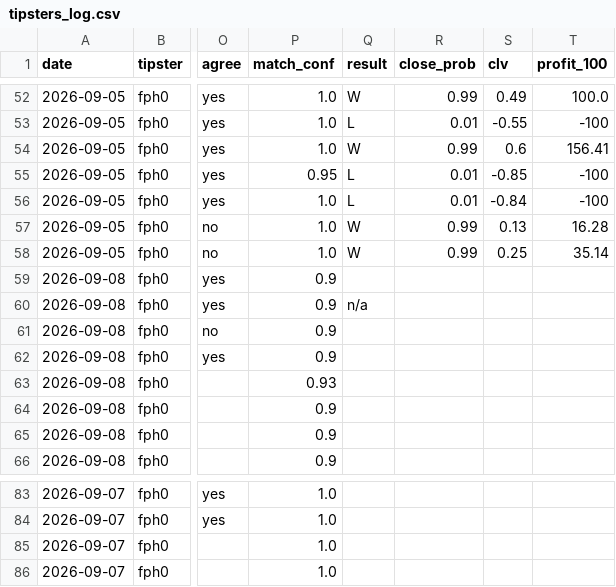
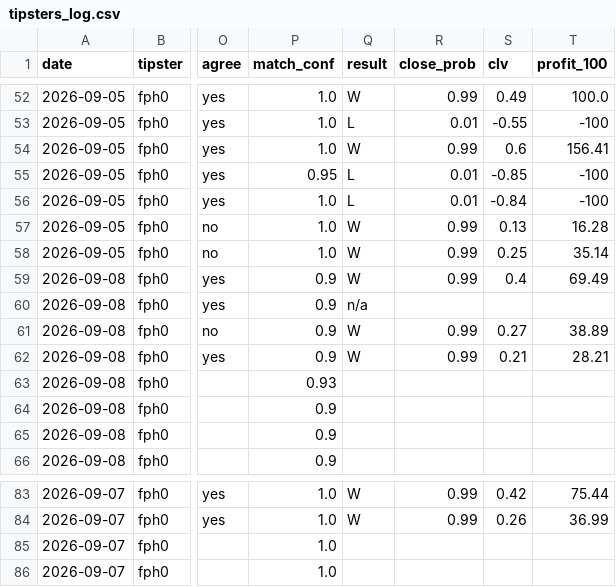
Before and after one commit to Predatuh/EdgeBot, a CSV file: data/v2/tipsters_log.csv, drawn as a sheet; only a part is shown, gaps mark what is left out; the diff covers the shown part only; the diff names each change by its address in the sheet, - before the commit and + after, or states it on an @@ line.

```diff
--- a/data/v2/tipsters_log.csv
+++ b/data/v2/tipsters_log.csv
-Q59 (result): (empty)
+Q59 (result): W
-R59 (close_prob): (empty)
+R59 (close_prob): 0.99
-S59 (clv): (empty)
+S59 (clv): 0.4
-T59 (profit_100): (empty)
+T59 (profit_100): 69.49
-Q61:Q62 (result): (empty)
+Q61:Q62 (result): W
-R61:R62 (close_prob): (empty)
+R61:R62 (close_prob): 0.99
-S61 (clv): (empty)
+S61 (clv): 0.27
-T61 (profit_100): (empty)
+T61 (profit_100): 38.89
-S62 (clv): (empty)
+S62 (clv): 0.21
-T62 (profit_100): (empty)
+T62 (profit_100): 28.21
-Q83:Q84 (result): (empty)
+Q83:Q84 (result): W
-R83:R84 (close_prob): (empty)
+R83:R84 (close_prob): 0.99
-S83 (clv): (empty)
+S83 (clv): 0.42
-T83 (profit_100): (empty)
+T83 (profit_100): 75.44
-S84 (clv): (empty)
+S84 (clv): 0.26
-T84 (profit_100): (empty)
+T84 (profit_100): 36.99
```
Also changed, not shown: 40 edited cells elsewhere in this file, 1 other file.
